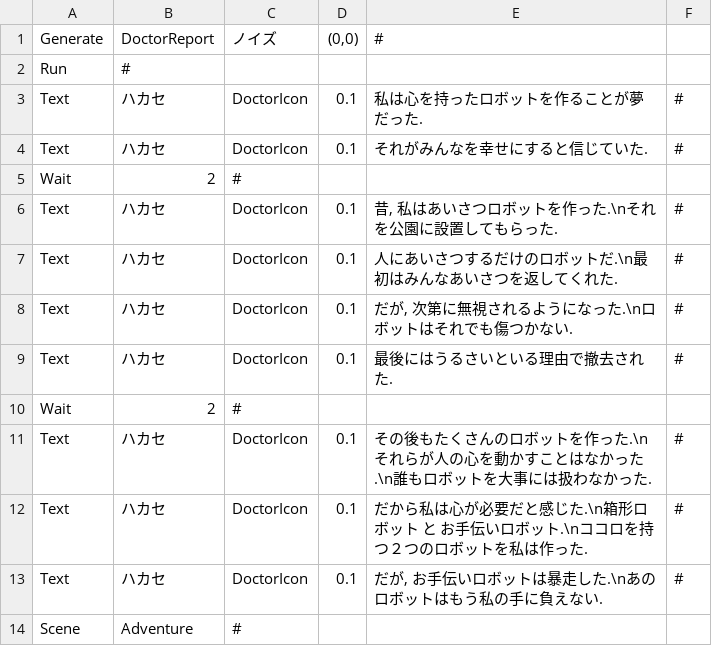
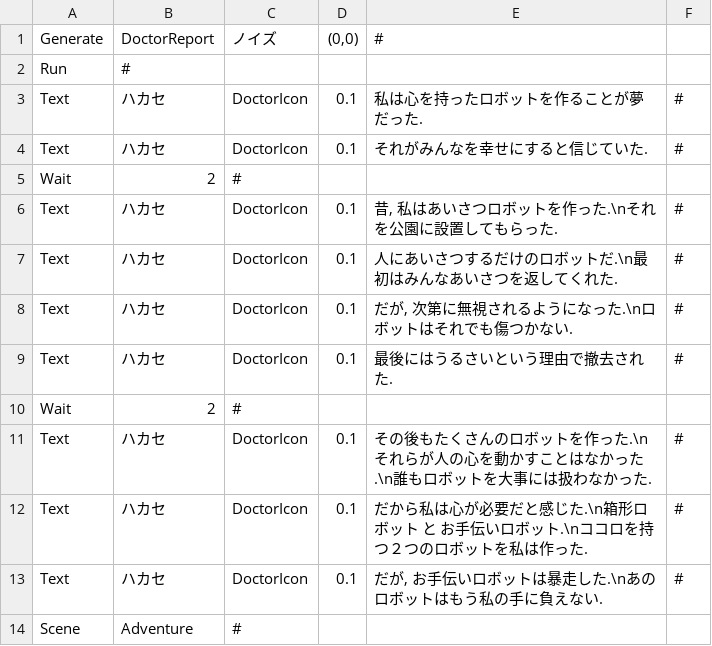
Before and after one commit to mori08/Kokoha, a CSV file: Kokoha/Kokoha/App/Assets/Data/Event/Event(5-2).csv, drawn as a sheet.

Commit message:
誤字の修正

```diff
--- a/Kokoha/Kokoha/App/Assets/Data/Event/Event(5-2).csv
+++ b/Kokoha/Kokoha/App/Assets/Data/Event/Event(5-2).csv
@@ -8,3 +8,3 @@ Text,ハカセ,DoctorIcon,0.1,人にあいさつするだけのロボットだ.\
 Text,ハカセ,DoctorIcon,0.1,"だが, 次第に無視されるようになった.\nロボットはそれでも傷つかない.",#
-Text,ハカセ,DoctorIcon,0.1,最後にはうるさいといる理由で撤去された.,#
+Text,ハカセ,DoctorIcon,0.1,最後にはうるさいという理由で撤去された.,#
 Wait,2,#,,,
```
